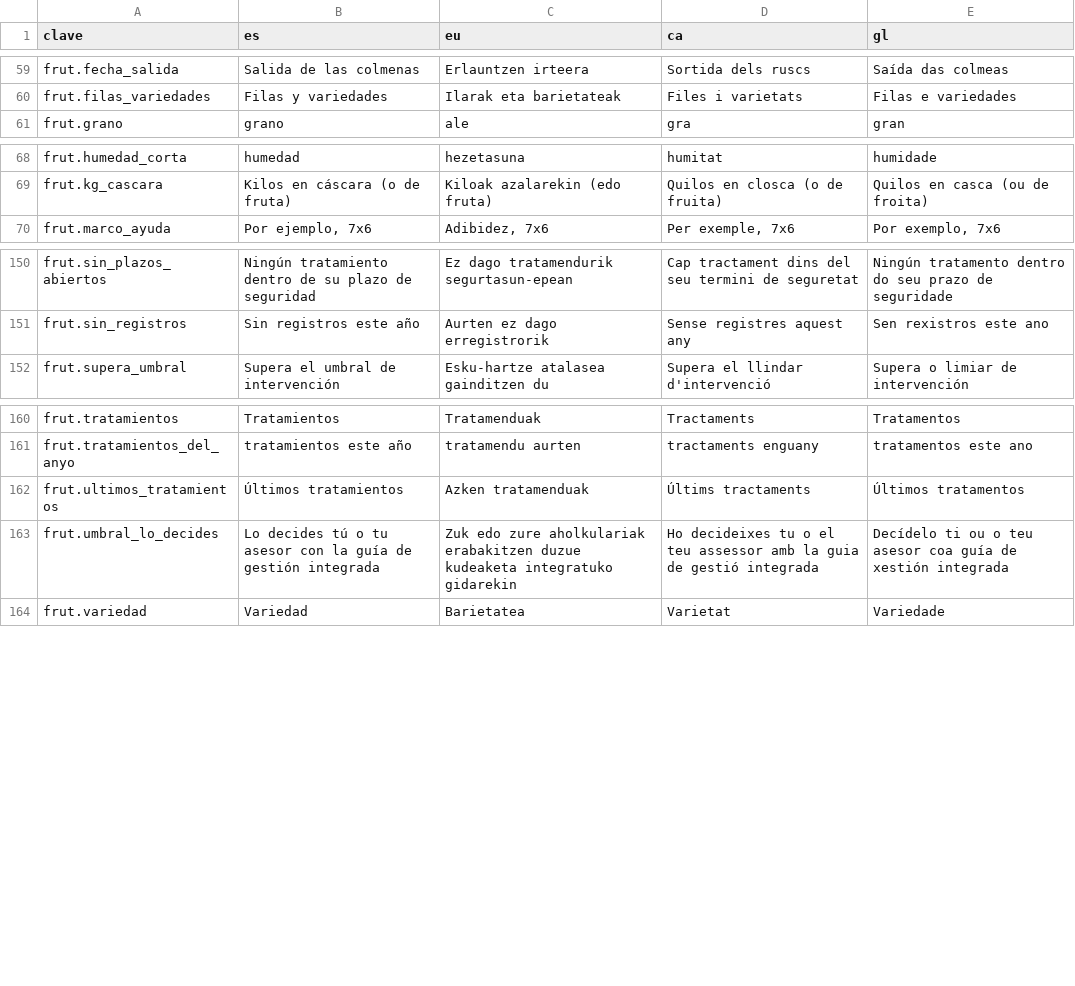
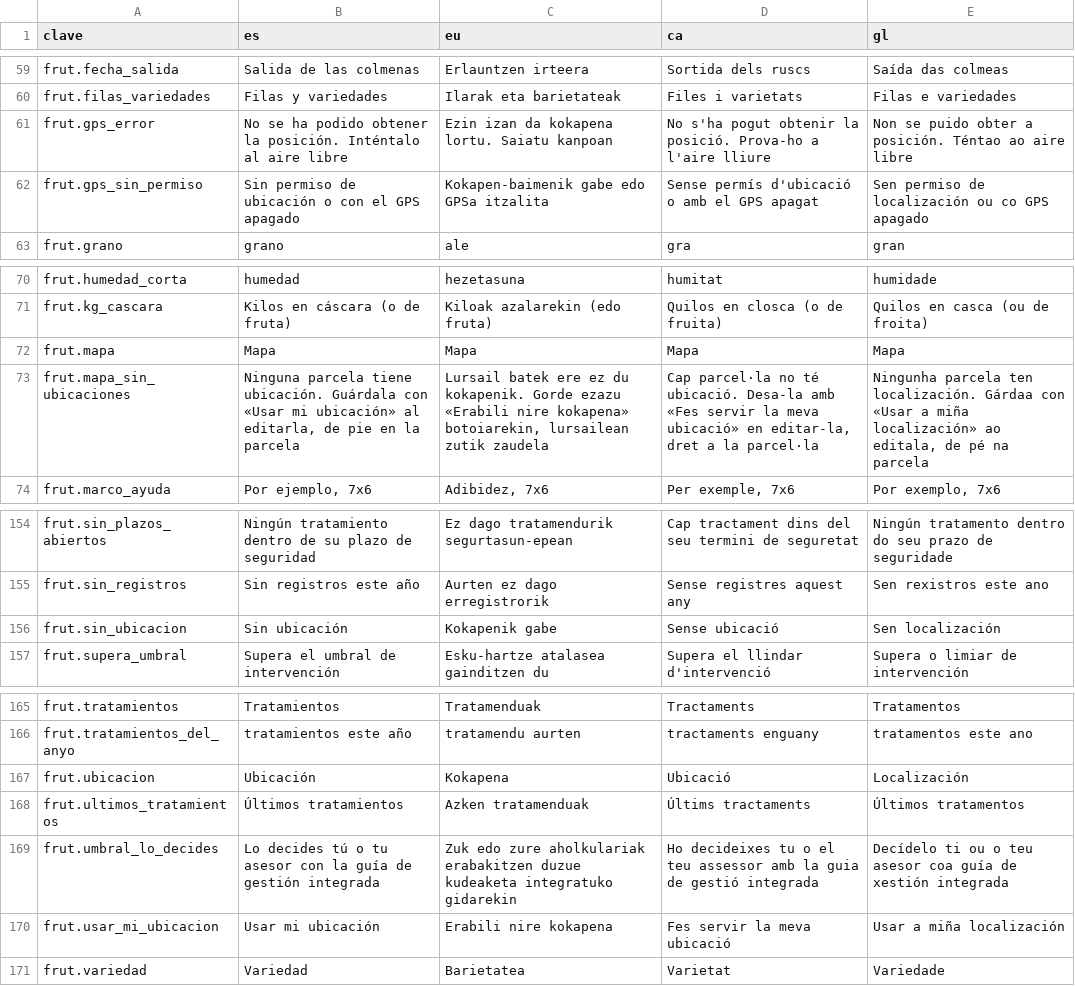
Before and after one commit to JosuIru/nuevo-ser, a CSV file: content/solera/traducciones/frutal.csv, drawn as a sheet; only a part is shown, gaps mark what is left out.

```diff
--- a/content/solera/traducciones/frutal.csv
+++ b/content/solera/traducciones/frutal.csv
@@ -60,2 +60,4 @@ frut.fecha_salida,Salida de las colmenas,Erlauntzen irteera,Sortida dels ruscs,S
 frut.filas_variedades,Filas y variedades,Ilarak eta barietateak,Files i varietats,Filas e variedades
+frut.gps_error,No se ha podido obtener la posición. Inténtalo al aire libre,Ezin izan da kokapena lortu. Saiatu kanpoan,No s'ha pogut obtenir la posició. Prova-ho a l'aire lliure,Non se puido obter a posición. Téntao ao aire libre
+frut.gps_sin_permiso,Sin permiso de ubicación o con el GPS apagado,Kokapen-baimenik gabe edo GPSa itzalita,Sense permís d'ubicació o amb el GPS apagat,Sen permiso de localización ou co GPS apagado
 frut.grano,grano,ale,gra,gran
@@ -69,2 +71,4 @@ frut.humedad_corta,humedad,hezetasuna,humitat,humidade
 frut.kg_cascara,Kilos en cáscara (o de fruta),Kiloak azalarekin (edo fruta),Quilos en closca (o de fruita),Quilos en casca (ou de froita)
+frut.mapa,Mapa,Mapa,Mapa,Mapa
+frut.mapa_sin_ubicaciones,"Ninguna parcela tiene ubicación. Guárdala con «Usar mi ubicación» al editarla, de pie en la parcela","Lursail batek ere ez du kokapenik. Gorde ezazu «Erabili nire kokapena» botoiarekin, lursailean zutik zaudela","Cap parcel·la no té ubicació. Desa-la amb «Fes servir la meva ubicació» en editar-la, dret a la parcel·la","Ningunha parcela ten localización. Gárdaa con «Usar a miña localización» ao editala, de pé na parcela"
 frut.marco_ayuda,"Por ejemplo, 7x6","Adibidez, 7x6","Per exemple, 7x6","Por exemplo, 7x6"
@@ -151,2 +155,3 @@ frut.sin_plazos_abiertos,Ningún tratamiento dentro de su plazo de seguridad,Ez
 frut.sin_registros,Sin registros este año,Aurten ez dago erregistrorik,Sense registres aquest any,Sen rexistros este ano
+frut.sin_ubicacion,Sin ubicación,Kokapenik gabe,Sense ubicació,Sen localización
 frut.supera_umbral,Supera el umbral de intervención,Esku-hartze atalasea gainditzen du,Supera el llindar d'intervenció,Supera o limiar de intervención
@@ -161,4 +166,6 @@ frut.tratamientos,Tratamientos,Tratamenduak,Tractaments,Tratamentos
 frut.tratamientos_del_anyo,tratamientos este año,tratamendu aurten,tractaments enguany,tratamentos este ano
+frut.ubicacion,Ubicación,Kokapena,Ubicació,Localización
 frut.ultimos_tratamientos,Últimos tratamientos,Azken tratamenduak,Últims tractaments,Últimos tratamentos
 frut.umbral_lo_decides,Lo decides tú o tu asesor con la guía de gestión integrada,Zuk edo zure aholkulariak erabakitzen duzue kudeaketa integratuko gidarekin,Ho decideixes tu o el teu assessor amb la guia de gestió integrada,Decídelo ti ou o teu asesor coa guía de xestión integrada
+frut.usar_mi_ubicacion,Usar mi ubicación,Erabili nire kokapena,Fes servir la meva ubicació,Usar a miña localización
 frut.variedad,Variedad,Barietatea,Varietat,Variedade
```
Also changed, not shown: 1 other file.
